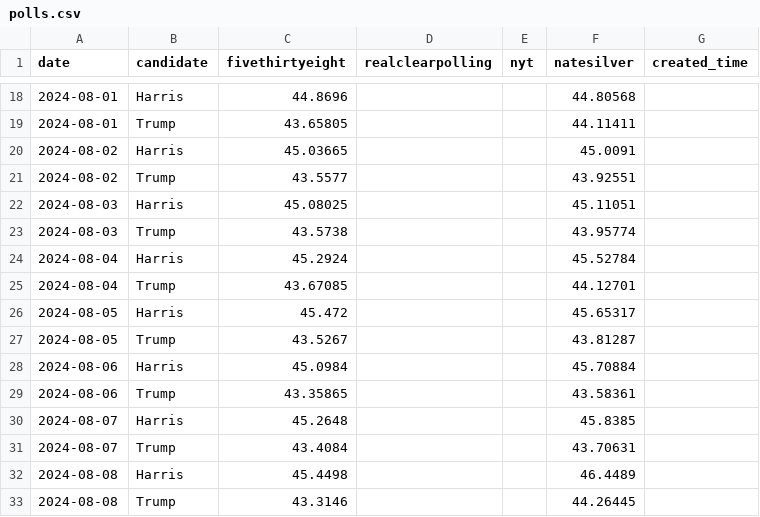
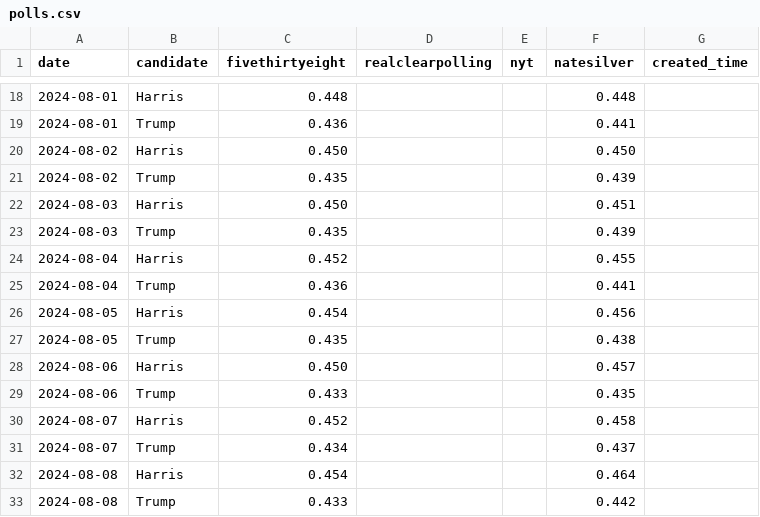
Before and after one commit to hidegmisi/us2024_aggregator_scraper, a CSV file: polls.csv, drawn as a sheet; only a part is shown, gaps mark what is left out; the diff covers the shown part only.

```diff
--- a/polls.csv
+++ b/polls.csv
@@ -18,16 +18,16 @@ date,candidate,fivethirtyeight,realclearpolling,nyt,natesilver,created_time
-2024-08-01,Harris,44.8696,,,44.80568,
-2024-08-01,Trump,43.65805,,,44.11411,
-2024-08-02,Harris,45.03665,,,45.0091,
-2024-08-02,Trump,43.5577,,,43.92551,
-2024-08-03,Harris,45.08025,,,45.11051,
-2024-08-03,Trump,43.5738,,,43.95774,
-2024-08-04,Harris,45.2924,,,45.52784,
-2024-08-04,Trump,43.67085,,,44.12701,
-2024-08-05,Harris,45.472,,,45.65317,
-2024-08-05,Trump,43.5267,,,43.81287,
-2024-08-06,Harris,45.0984,,,45.70884,
-2024-08-06,Trump,43.35865,,,43.58361,
-2024-08-07,Harris,45.2648,,,45.8385,
-2024-08-07,Trump,43.4084,,,43.70631,
-2024-08-08,Harris,45.4498,,,46.4489,
-2024-08-08,Trump,43.3146,,,44.26445,
+2024-08-01,Harris,0.448,,,0.448,
+2024-08-01,Trump,0.436,,,0.441,
+2024-08-02,Harris,0.450,,,0.450,
+2024-08-02,Trump,0.435,,,0.439,
+2024-08-03,Harris,0.450,,,0.451,
+2024-08-03,Trump,0.435,,,0.439,
+2024-08-04,Harris,0.452,,,0.455,
+2024-08-04,Trump,0.436,,,0.441,
+2024-08-05,Harris,0.454,,,0.456,
+2024-08-05,Trump,0.435,,,0.438,
+2024-08-06,Harris,0.450,,,0.457,
+2024-08-06,Trump,0.433,,,0.435,
+2024-08-07,Harris,0.452,,,0.458,
+2024-08-07,Trump,0.434,,,0.437,
+2024-08-08,Harris,0.454,,,0.464,
+2024-08-08,Trump,0.433,,,0.442,
```
Also changed, not shown: 1 added row, 11 removed rows and 52 edited cells elsewhere in this file.
